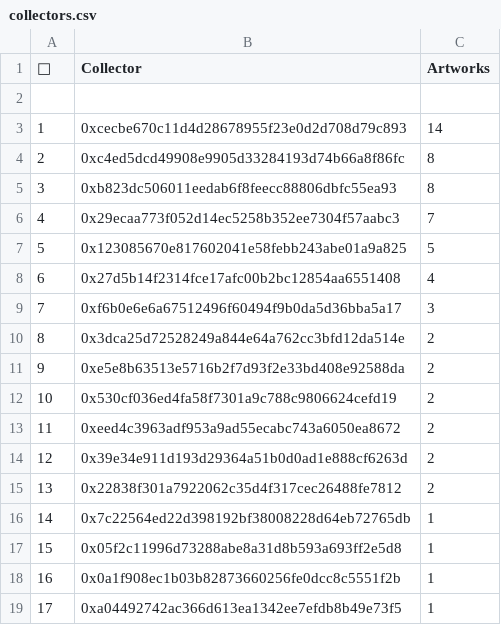
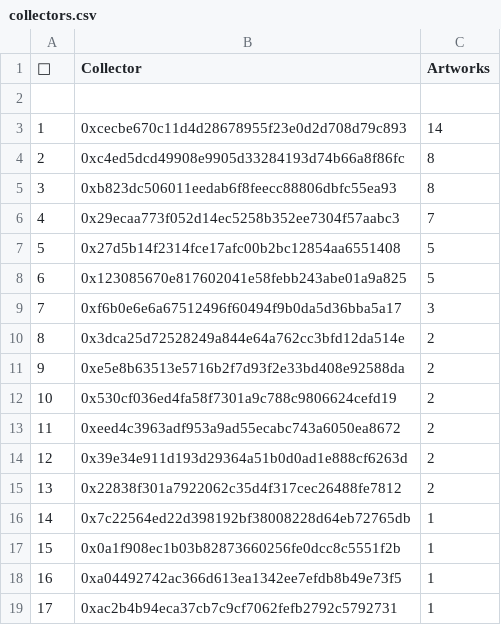
Before and after one commit to JohnOrionYoung/JOYhotPotato, a CSV file: src/python/collectors.csv, drawn as a sheet; only a part is shown; the shorter side is filled out with more unchanged rows; removed rows and columns are numbered as before the commit, all else as after; the diff names each change by its address in the sheet, - before the commit and + after, or states it on an @@ line.

Commit message:
update

```diff
--- a/src/python/collectors.csv
+++ b/src/python/collectors.csv
+row 7: 5 | 0x27d5b14f2314fce17afc00b2bc12854aa6551408 | 5
@@ column A (👑) renumbered from row 8 down @@
-row 8: 6 | 0x27d5b14f2314fce17afc00b2bc12854aa6551408 | 4
-row 17: 15 | 0x05f2c11996d73288abe8a31d8b593a693ff2e5d8 | 1
```
